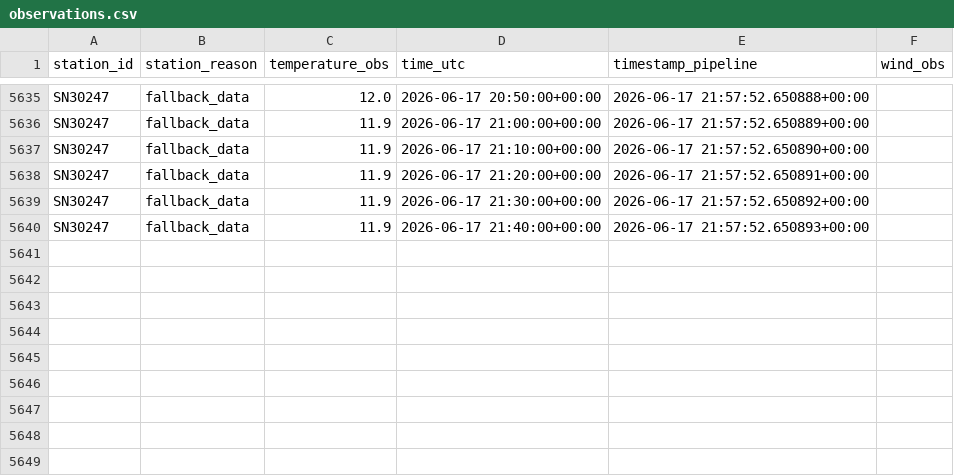
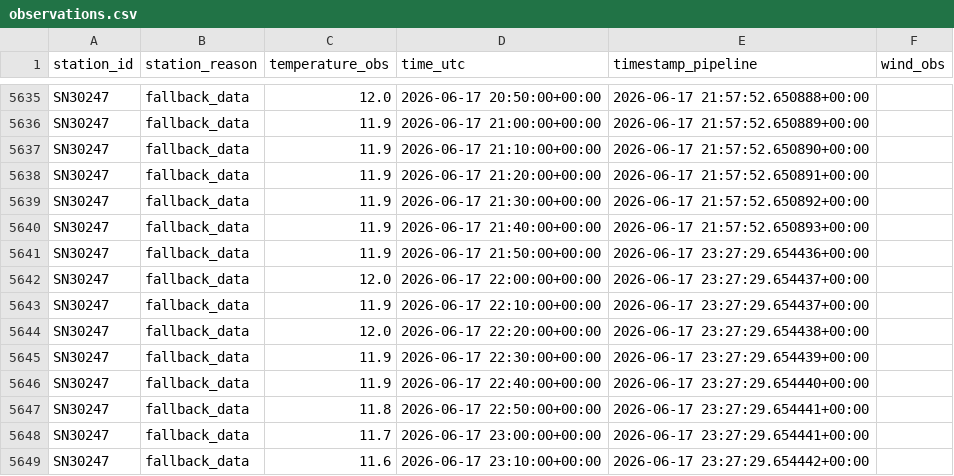
Before and after one commit to NilsJakob/met_weather, a CSV file: observations.csv, drawn as a sheet; only a part is shown, gaps mark what is left out; the diff names each change by its address in the sheet, - before the commit and + after, or states it on an @@ line.

```diff
--- a/observations.csv
+++ b/observations.csv
+row 5641: SN30247 | fallback_data | 11.9 | 2026-06-17 21:50:00+00:00 | 2026-06-17 23:27:29.654436+00:00
+row 5642: SN30247 | fallback_data | 12.0 | 2026-06-17 22:00:00+00:00 | 2026-06-17 23:27:29.654437+00:00
+row 5643: SN30247 | fallback_data | 11.9 | 2026-06-17 22:10:00+00:00 | 2026-06-17 23:27:29.654437+00:00
+row 5644: SN30247 | fallback_data | 12.0 | 2026-06-17 22:20:00+00:00 | 2026-06-17 23:27:29.654438+00:00
+row 5645: SN30247 | fallback_data | 11.9 | 2026-06-17 22:30:00+00:00 | 2026-06-17 23:27:29.654439+00:00
+row 5646: SN30247 | fallback_data | 11.9 | 2026-06-17 22:40:00+00:00 | 2026-06-17 23:27:29.654440+00:00
+row 5647: SN30247 | fallback_data | 11.8 | 2026-06-17 22:50:00+00:00 | 2026-06-17 23:27:29.654441+00:00
+row 5648: SN30247 | fallback_data | 11.7 | 2026-06-17 23:00:00+00:00 | 2026-06-17 23:27:29.654441+00:00
+row 5649: SN30247 | fallback_data | 11.6 | 2026-06-17 23:10:00+00:00 | 2026-06-17 23:27:29.654442+00:00
```
